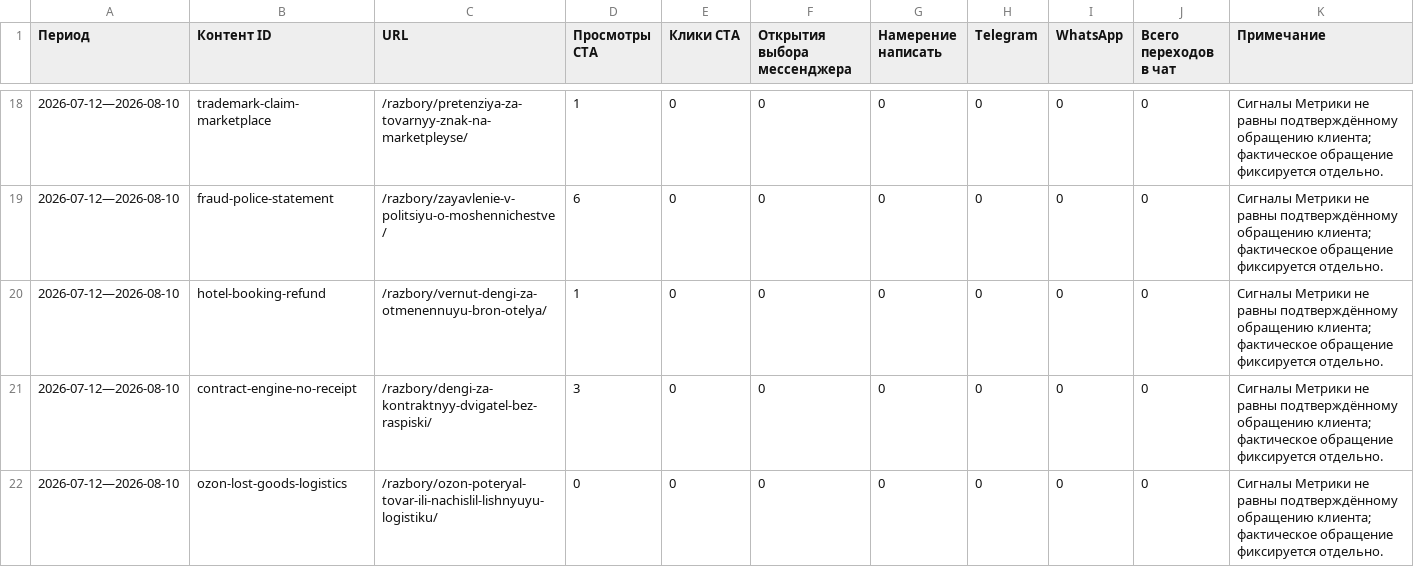
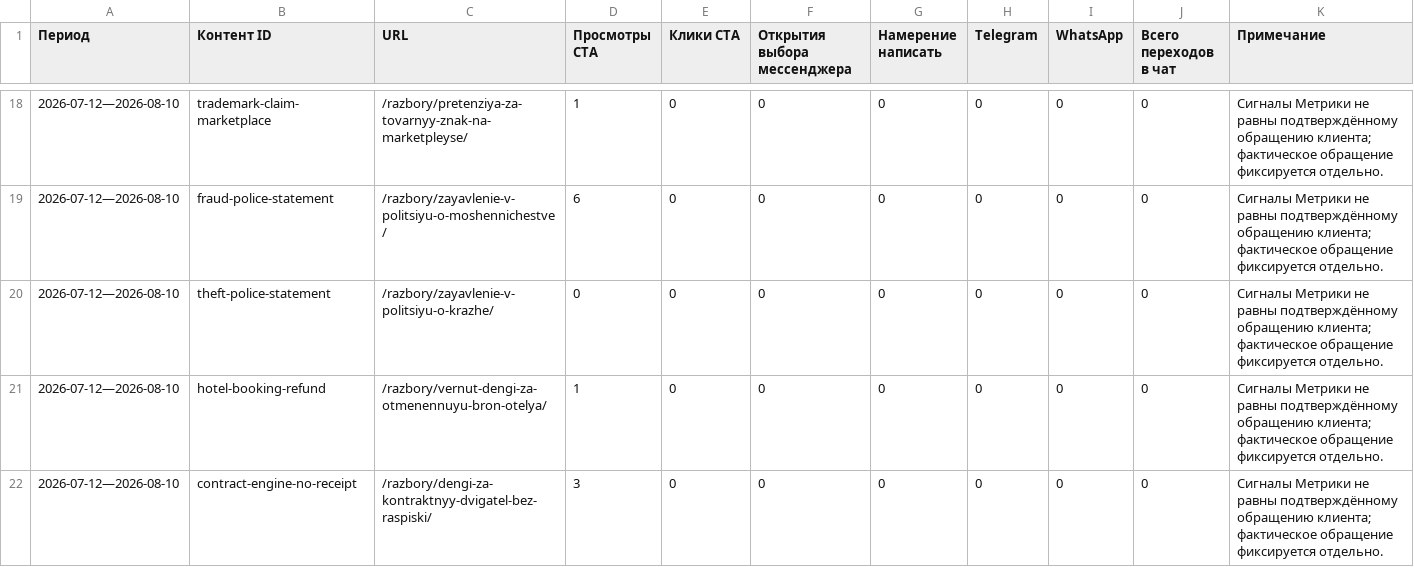
Before and after one commit to zcasqw92-yurist/maxim-shevchuk-lawyer, a CSV file: reports/seo-data/sheet-content-contact-signals.csv, drawn as a sheet; only a part is shown, gaps mark what is left out; the shorter side is filled out with more unchanged rows.

```diff
--- a/reports/seo-data/sheet-content-contact-signals.csv
+++ b/reports/seo-data/sheet-content-contact-signals.csv
@@ -19,2 +19,3 @@
 "2026-07-12—2026-08-10","fraud-police-statement","/razbory/zayavlenie-v-politsiyu-o-moshennichestve/","6","0","0","0","0","0","0","Сигналы Метрики не равны подтверждённому обращению клиента; фактическое обращение фиксируется отдельно."
+"2026-07-12—2026-08-10","theft-police-statement","/razbory/zayavlenie-v-politsiyu-o-krazhe/","0","0","0","0","0","0","0","Сигналы Метрики не равны подтверждённому обращению клиента; фактическое обращение фиксируется отдельно."
 "2026-07-12—2026-08-10","hotel-booking-refund","/razbory/vernut-dengi-za-otmenennuyu-bron-otelya/","1","0","0","0","0","0","0","Сигналы Метрики не равны подтверждённому обращению клиента; фактическое обращение фиксируется отдельно."
```
Also changed, not shown: reports/seo-data/google-search-console-pages.csv, reports/seo-data/sheet-content-statistics.csv, 6 other files.
